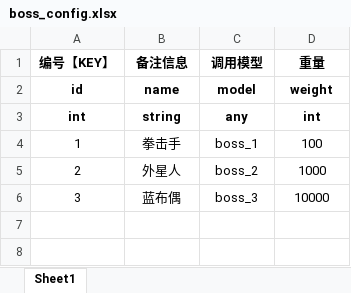
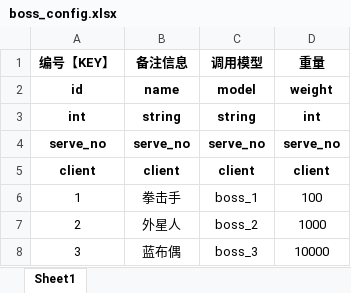
Before and after one commit to hot296652579/cocoscreator_hole, an Excel workbook: excel/boss_config.xlsx, sheet Sheet1, drawn as a sheet; values as stored, in another font and other column widths than the file's, no borders; the diff names each change by its address in the sheet, - before the commit and + after, or states it on an @@ line.

```diff
--- a/excel/boss_config.xlsx (sheet Sheet1)
+++ b/excel/boss_config.xlsx (sheet Sheet1)
-C3 (调用模型): any
+C3 (调用模型): string
+row 4: serve_no | serve_no | serve_no | serve_no
+row 5: client | client | client | client
```
Also changed, not shown: excel/blackhole_config.xlsx, excel/cultivate_config.xlsx, 14 other files.
